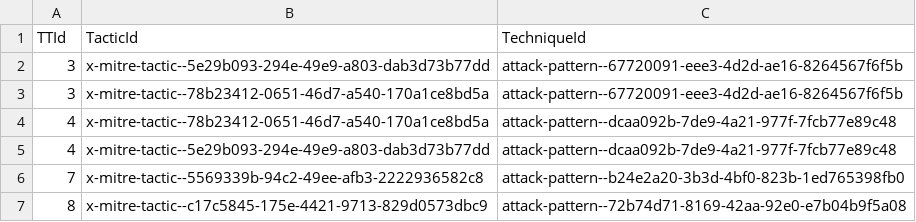
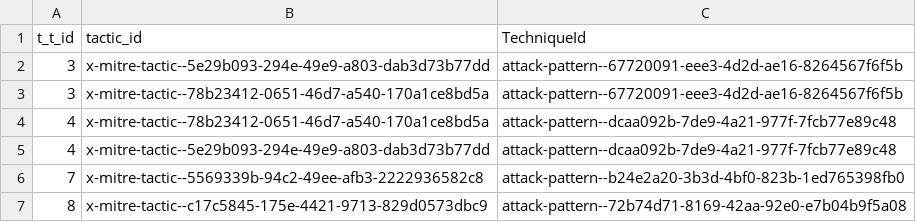
Before and after one commit to abdulrehman-10p/TidalDataModelService, a CSV file: CSVS/technique_to_tactic.csv (was CSVS/TechniqueToTactic.csv), drawn as a sheet; only a part is shown; removed rows and columns are numbered as before the commit, all else as after; the diff names each change by its address in the sheet, - before the commit and + after, or states it on an @@ line.

```diff
--- a/CSVS/TechniqueToTactic.csv
+++ b/CSVS/technique_to_tactic.csv
-row 1: TTId | TacticId | TechniqueId
+row 1: t_t_id | tactic_id | TechniqueId
```
Also changed, not shown: CSVS/attack_matrix.csv, CSVS/tactic.csv, 5 other files.
